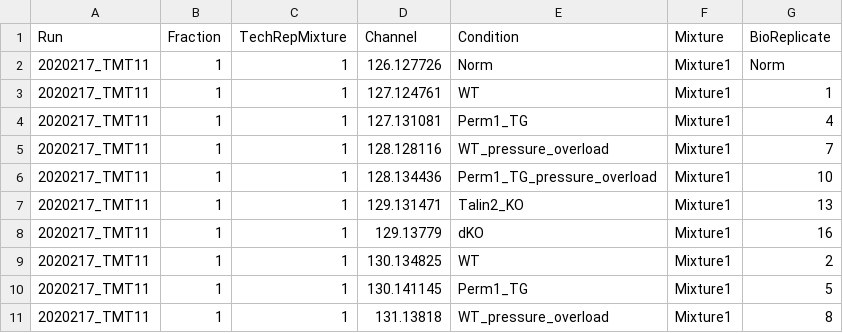
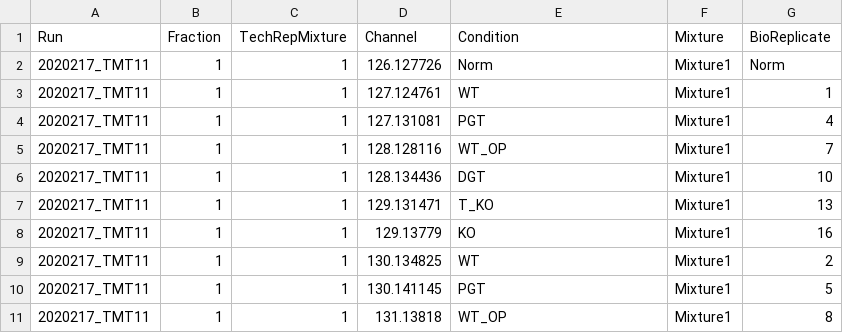
Before and after one commit to proteomicsyates/CensusTMT2MSstatsTMT, a CSV file: about MSstatsTMT/Annotation_valid_example1.csv, drawn as a sheet.

Commit message:
update in condition names

```diff
--- a/about MSstatsTMT/Annotation_valid_example1.csv
+++ b/about MSstatsTMT/Annotation_valid_example1.csv
@@ -3,9 +3,9 @@ Run,Fraction,TechRepMixture,Channel,Condition,Mixture,BioReplicate
 2020217_TMT11,1,1,127.124761,WT,Mixture1,1
-2020217_TMT11,1,1,127.131081,Perm1_TG,Mixture1,4
-2020217_TMT11,1,1,128.128116,WT_pressure_overload,Mixture1,7
-2020217_TMT11,1,1,128.134436,Perm1_TG_pressure_overload,Mixture1,10
-2020217_TMT11,1,1,129.131471,Talin2_KO ,Mixture1,13
-2020217_TMT11,1,1,129.13779,dKO ,Mixture1,16
+2020217_TMT11,1,1,127.131081,PGT,Mixture1,4
+2020217_TMT11,1,1,128.128116,WT_OP,Mixture1,7
+2020217_TMT11,1,1,128.134436,DGT,Mixture1,10
+2020217_TMT11,1,1,129.131471,T_KO ,Mixture1,13
+2020217_TMT11,1,1,129.13779,KO ,Mixture1,16
 2020217_TMT11,1,1,130.134825,WT,Mixture1,2
-2020217_TMT11,1,1,130.141145,Perm1_TG,Mixture1,5
-2020217_TMT11,1,1,131.13818,WT_pressure_overload,Mixture1,8
+2020217_TMT11,1,1,130.141145,PGT,Mixture1,5
+2020217_TMT11,1,1,131.13818,WT_OP,Mixture1,8
```
Also changed, not shown: about MSstatsTMT/Annotation_valid_example2.csv.
